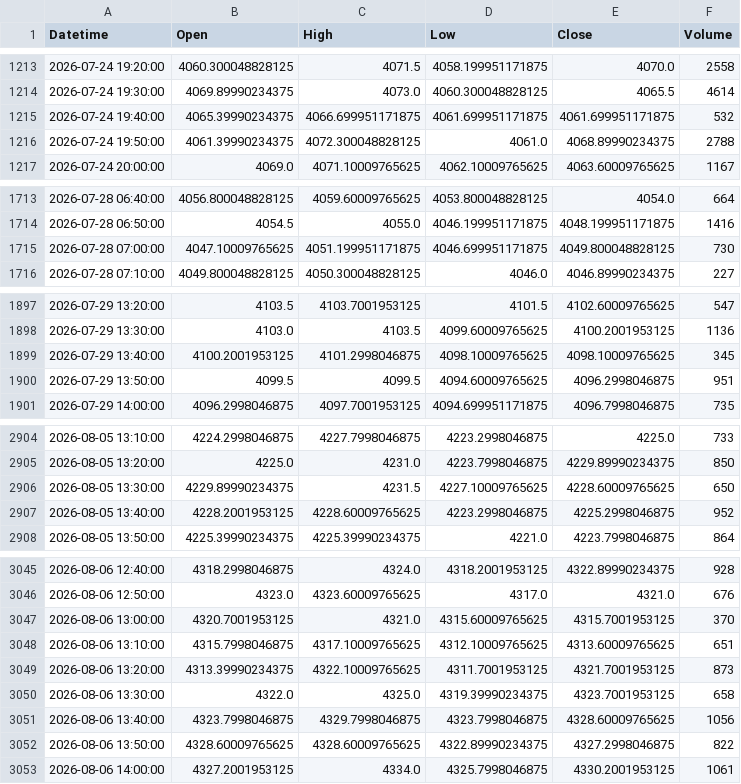
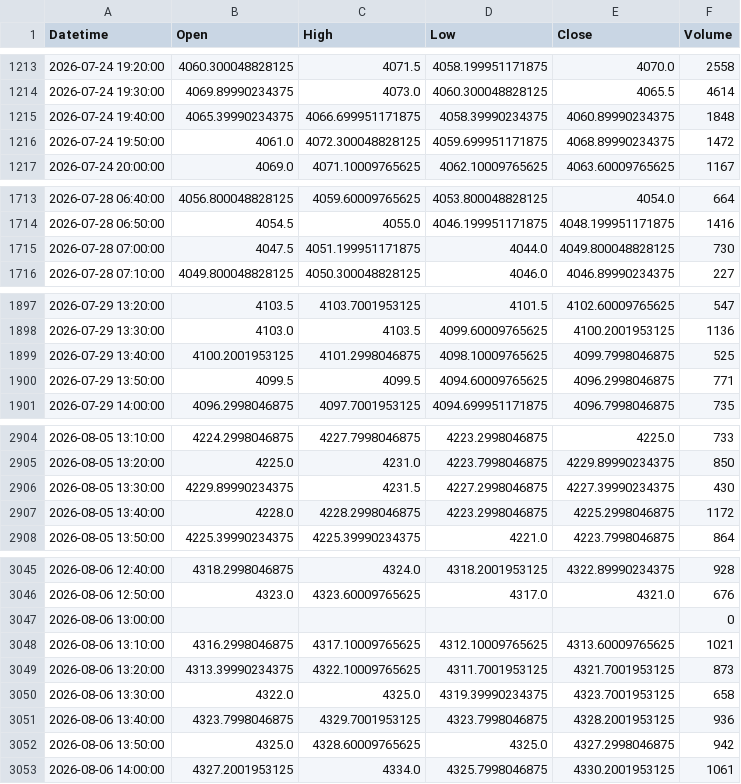
Before and after one commit to shikerkattiyar11-debug/xauusd-gold-data, a CSV file: data/xauusd_10m.csv, drawn as a sheet; only a part is shown, gaps mark what is left out; the diff covers the shown part only.

```diff
--- a/data/xauusd_10m.csv
+++ b/data/xauusd_10m.csv
@@ -1214,4 +1214,4 @@ Datetime,Open,High,Low,Close,Volume
 2026-07-24 19:30:00,4069.89990234375,4073.0,4060.300048828125,4065.5,4614
-2026-07-24 19:40:00,4065.39990234375,4066.699951171875,4061.699951171875,4061.699951171875,532
-2026-07-24 19:50:00,4061.39990234375,4072.300048828125,4061.0,4068.89990234375,2788
+2026-07-24 19:40:00,4065.39990234375,4066.699951171875,4058.39990234375,4060.89990234375,1848
+2026-07-24 19:50:00,4061.0,4072.300048828125,4059.699951171875,4068.89990234375,1472
 2026-07-24 20:00:00,4069.0,4071.10009765625,4062.10009765625,4063.60009765625,1167
@@ -1714,3 +1714,3 @@ Datetime,Open,High,Low,Close,Volume
 2026-07-28 06:50:00,4054.5,4055.0,4046.199951171875,4048.199951171875,1416
-2026-07-28 07:00:00,4047.10009765625,4051.199951171875,4046.699951171875,4049.800048828125,730
+2026-07-28 07:00:00,4047.5,4051.199951171875,4044.0,4049.800048828125,730
 2026-07-28 07:10:00,4049.800048828125,4050.300048828125,4046.0,4046.89990234375,227
@@ -1898,4 +1898,4 @@ Datetime,Open,High,Low,Close,Volume
 2026-07-29 13:30:00,4103.0,4103.5,4099.60009765625,4100.2001953125,1136
-2026-07-29 13:40:00,4100.2001953125,4101.2998046875,4098.10009765625,4098.10009765625,345
-2026-07-29 13:50:00,4099.5,4099.5,4094.60009765625,4096.2998046875,951
+2026-07-29 13:40:00,4100.2001953125,4101.2998046875,4098.10009765625,4099.7998046875,525
+2026-07-29 13:50:00,4099.5,4099.5,4094.60009765625,4096.2998046875,771
 2026-07-29 14:00:00,4096.2998046875,4097.7001953125,4094.699951171875,4096.7998046875,735
@@ -2905,4 +2905,4 @@ Datetime,Open,High,Low,Close,Volume
 2026-08-05 13:20:00,4225.0,4231.0,4223.7998046875,4229.89990234375,850
-2026-08-05 13:30:00,4229.89990234375,4231.5,4227.10009765625,4228.60009765625,650
-2026-08-05 13:40:00,4228.2001953125,4228.60009765625,4223.2998046875,4225.2998046875,952
+2026-08-05 13:30:00,4229.89990234375,4231.5,4227.2998046875,4227.39990234375,430
+2026-08-05 13:40:00,4228.0,4228.2998046875,4223.2998046875,4225.2998046875,1172
 2026-08-05 13:50:00,4225.39990234375,4225.39990234375,4221.0,4223.7998046875,864
@@ -3046,8 +3046,8 @@ Datetime,Open,High,Low,Close,Volume
 2026-08-06 12:50:00,4323.0,4323.60009765625,4317.0,4321.0,676
-2026-08-06 13:00:00,4320.7001953125,4321.0,4315.60009765625,4315.7001953125,370
-2026-08-06 13:10:00,4315.7998046875,4317.10009765625,4312.10009765625,4313.60009765625,651
+2026-08-06 13:00:00,,,,,0
+2026-08-06 13:10:00,4316.2998046875,4317.10009765625,4312.10009765625,4313.60009765625,1021
 2026-08-06 13:20:00,4313.39990234375,4322.10009765625,4311.7001953125,4321.7001953125,873
 2026-08-06 13:30:00,4322.0,4325.0,4319.39990234375,4323.7001953125,658
-2026-08-06 13:40:00,4323.7998046875,4329.7998046875,4323.7998046875,4328.60009765625,1056
-2026-08-06 13:50:00,4328.60009765625,4328.60009765625,4322.89990234375,4327.2998046875,822
+2026-08-06 13:40:00,4323.7998046875,4329.7001953125,4323.7998046875,4328.2001953125,936
+2026-08-06 13:50:00,4325.0,4328.60009765625,4325.0,4327.2998046875,942
 2026-08-06 14:00:00,4327.2001953125,4334.0,4325.7998046875,4330.2001953125,1061
```
Also changed, not shown: 6 edited cells elsewhere in this file, data/xauusd_15m.csv, data/xauusd_1d.csv, 3 other files.
